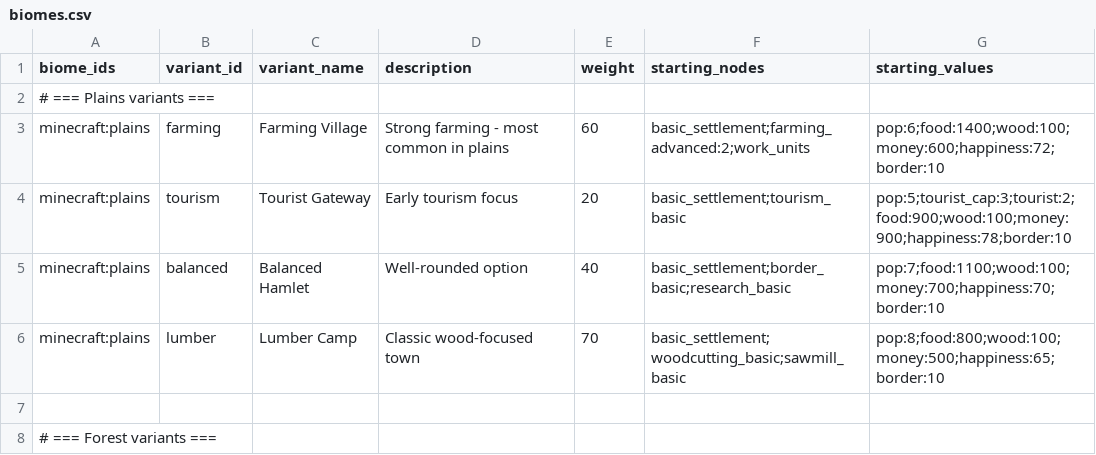
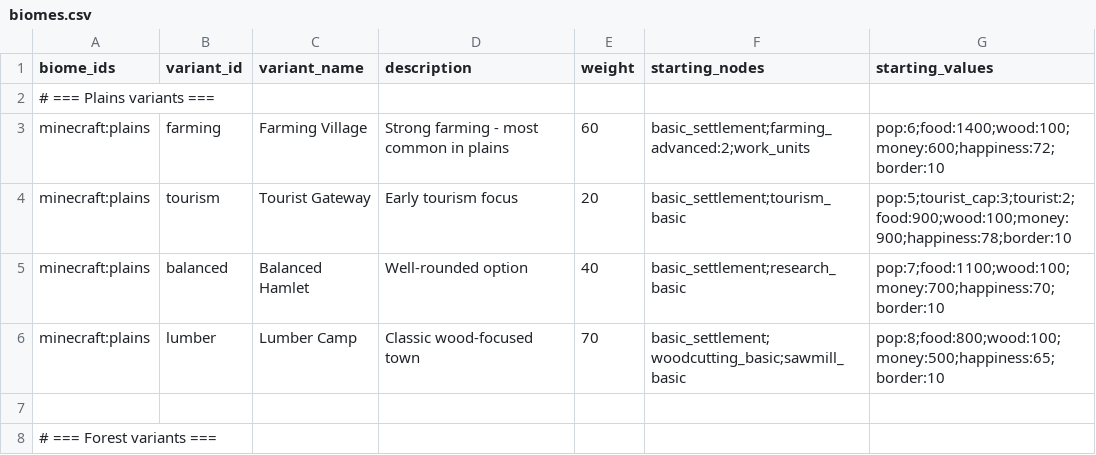
Before and after one commit to Quackers29/BusinessCraft, a CSV file: common/src/main/resources/assets/businesscraft/config/biomes.csv, drawn as a sheet; only a part is shown.

```diff
--- a/common/src/main/resources/assets/businesscraft/config/biomes.csv
+++ b/common/src/main/resources/assets/businesscraft/config/biomes.csv
@@ -4,3 +4,3 @@ minecraft:plains,farming,Farming Village,"Strong farming - most common in plains
 minecraft:plains,tourism,Tourist Gateway,"Early tourism focus",20,basic_settlement;tourism_basic,pop:5;tourist_cap:3;tourist:2;food:900;wood:100;money:900;happiness:78;border:10
-minecraft:plains,balanced,Balanced Hamlet,"Well-rounded option",40,basic_settlement;border_basic;research_basic,pop:7;food:1100;wood:100;money:700;happiness:70;border:10
+minecraft:plains,balanced,Balanced Hamlet,"Well-rounded option",40,basic_settlement;research_basic,pop:7;food:1100;wood:100;money:700;happiness:70;border:10
 minecraft:plains,lumber,Lumber Camp,"Classic wood-focused town",70,basic_settlement;woodcutting_basic;sawmill_basic,pop:8;food:800;wood:100;money:500;happiness:65;border:10
```
Also changed, not shown: 28 other files.
